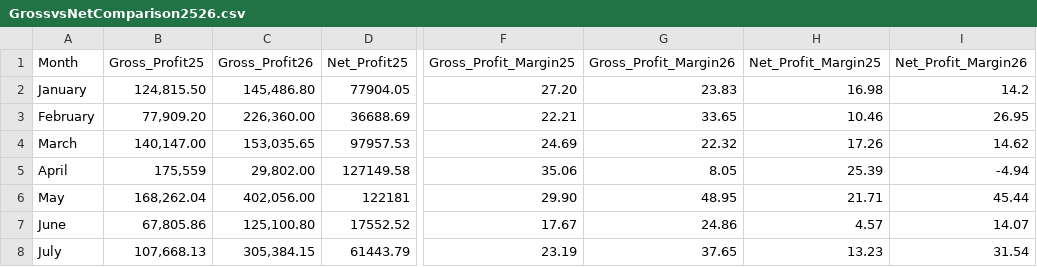
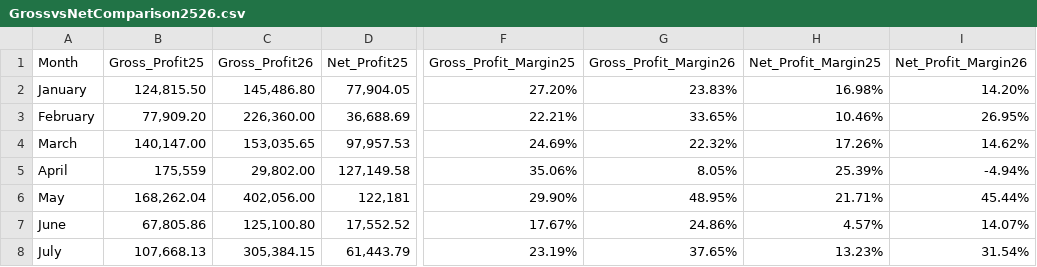
Before and after one commit to colleenxyu/MH_Dashboard, a CSV file: GrossvsNetComparison2526.csv, drawn as a sheet; only a part is shown, gaps mark what is left out; the diff names each change by its address in the sheet, - before the commit and + after, or states it on an @@ line.

Commit message:
Add files via upload

```diff
--- a/GrossvsNetComparison2526.csv
+++ b/GrossvsNetComparison2526.csv
-D2 (Net_Profit25): 77904.05
+D2 (Net_Profit25): 77,904.05
-F2 (Gross_Profit_Margin25): 27.20
+F2 (Gross_Profit_Margin25): 27.20%
-G2 (Gross_Profit_Margin26): 23.83
+G2 (Gross_Profit_Margin26): 23.83%
-H2 (Net_Profit_Margin25): 16.98
+H2 (Net_Profit_Margin25): 16.98%
-I2 (Net_Profit_Margin26): 14.2
+I2 (Net_Profit_Margin26): 14.20%
-D3 (Net_Profit25): 36688.69
+D3 (Net_Profit25): 36,688.69
-F3 (Gross_Profit_Margin25): 22.21
+F3 (Gross_Profit_Margin25): 22.21%
-G3 (Gross_Profit_Margin26): 33.65
+G3 (Gross_Profit_Margin26): 33.65%
-H3 (Net_Profit_Margin25): 10.46
+H3 (Net_Profit_Margin25): 10.46%
-I3 (Net_Profit_Margin26): 26.95
+I3 (Net_Profit_Margin26): 26.95%
-D4 (Net_Profit25): 97957.53
+D4 (Net_Profit25): 97,957.53
-F4 (Gross_Profit_Margin25): 24.69
+F4 (Gross_Profit_Margin25): 24.69%
-G4 (Gross_Profit_Margin26): 22.32
+G4 (Gross_Profit_Margin26): 22.32%
-H4 (Net_Profit_Margin25): 17.26
+H4 (Net_Profit_Margin25): 17.26%
-I4 (Net_Profit_Margin26): 14.62
+I4 (Net_Profit_Margin26): 14.62%
-D5 (Net_Profit25): 127149.58
+D5 (Net_Profit25): 127,149.58
-F5 (Gross_Profit_Margin25): 35.06
+F5 (Gross_Profit_Margin25): 35.06%
-G5 (Gross_Profit_Margin26): 8.05
+G5 (Gross_Profit_Margin26): 8.05%
-H5 (Net_Profit_Margin25): 25.39
+H5 (Net_Profit_Margin25): 25.39%
-I5 (Net_Profit_Margin26): -4.94
+I5 (Net_Profit_Margin26): -4.94%
-D6 (Net_Profit25): 122181
+D6 (Net_Profit25): 122,181
-F6 (Gross_Profit_Margin25): 29.90
+F6 (Gross_Profit_Margin25): 29.90%
-G6 (Gross_Profit_Margin26): 48.95
+G6 (Gross_Profit_Margin26): 48.95%
-H6 (Net_Profit_Margin25): 21.71
+H6 (Net_Profit_Margin25): 21.71%
-I6 (Net_Profit_Margin26): 45.44
+I6 (Net_Profit_Margin26): 45.44%
-D7 (Net_Profit25): 17552.52
+D7 (Net_Profit25): 17,552.52
-F7 (Gross_Profit_Margin25): 17.67
+F7 (Gross_Profit_Margin25): 17.67%
-G7 (Gross_Profit_Margin26): 24.86
+G7 (Gross_Profit_Margin26): 24.86%
-H7 (Net_Profit_Margin25): 4.57
+H7 (Net_Profit_Margin25): 4.57%
-I7 (Net_Profit_Margin26): 14.07
+I7 (Net_Profit_Margin26): 14.07%
-D8 (Net_Profit25): 61443.79
+D8 (Net_Profit25): 61,443.79
-F8 (Gross_Profit_Margin25): 23.19
+F8 (Gross_Profit_Margin25): 23.19%
-G8 (Gross_Profit_Margin26): 37.65
+G8 (Gross_Profit_Margin26): 37.65%
-H8 (Net_Profit_Margin25): 13.23
+H8 (Net_Profit_Margin25): 13.23%
-I8 (Net_Profit_Margin26): 31.54
+I8 (Net_Profit_Margin26): 31.54%
```
